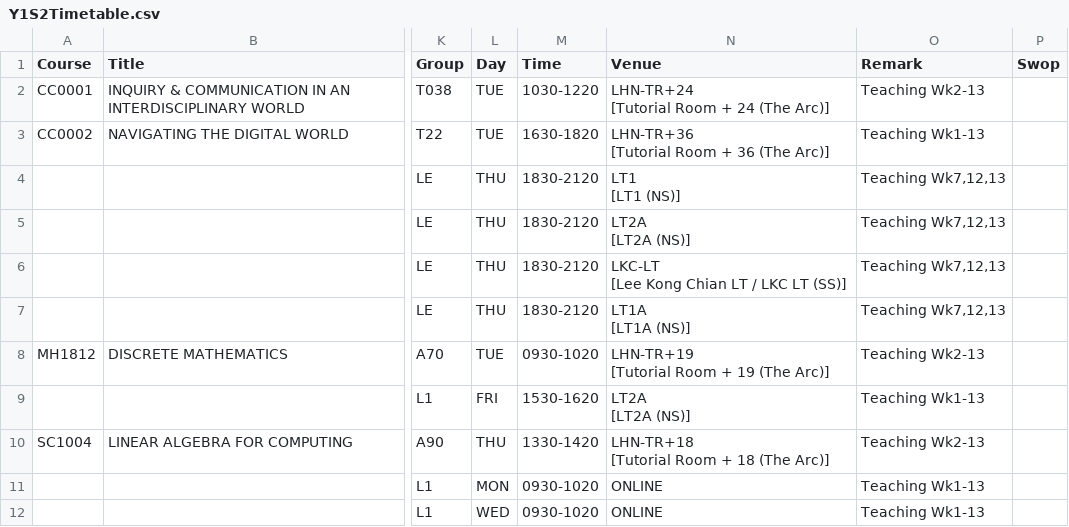
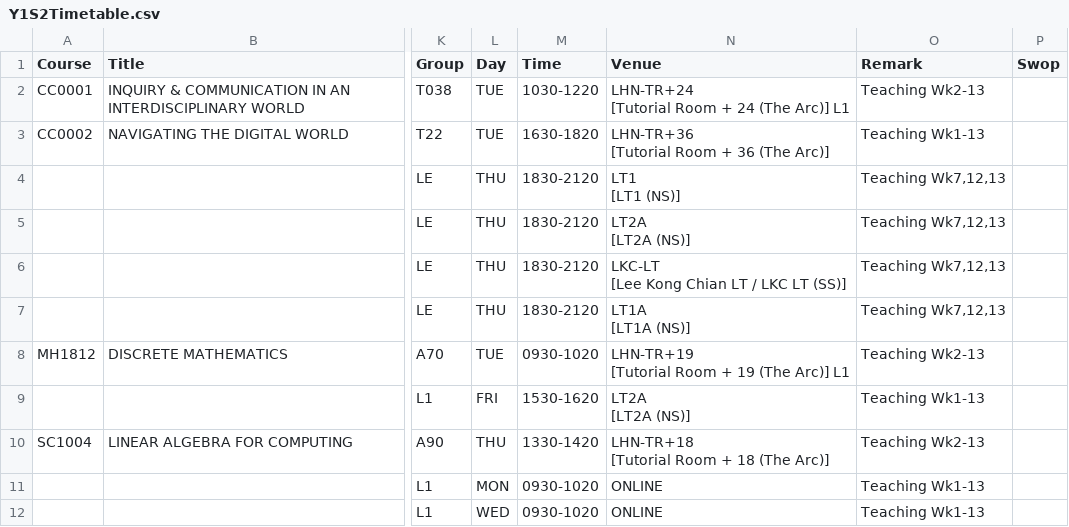
Before and after one commit to Zaiqin/Timetable, a CSV file: docs/styles/Y1S2Timetable.csv, drawn as a sheet; only a part is shown, gaps mark what is left out; ↵ is a line break in a cell; the diff names each change by its address in the sheet, - before the commit and + after, or states it on an @@ line.

Commit message:
Update Y1S2Timetable.csv

```diff
--- a/docs/styles/Y1S2Timetable.csv
+++ b/docs/styles/Y1S2Timetable.csv
-N2 (Venue): LHN-TR+24 ↵ [Tutorial Room + 24 (The Arc)]
+N2 (Venue): LHN-TR+24 ↵ [Tutorial Room + 24 (The Arc)] L1
-N8 (Venue): LHN-TR+19 ↵ [Tutorial Room + 19 (The Arc)]
+N8 (Venue): LHN-TR+19 ↵ [Tutorial Room + 19 (The Arc)] L1
```
